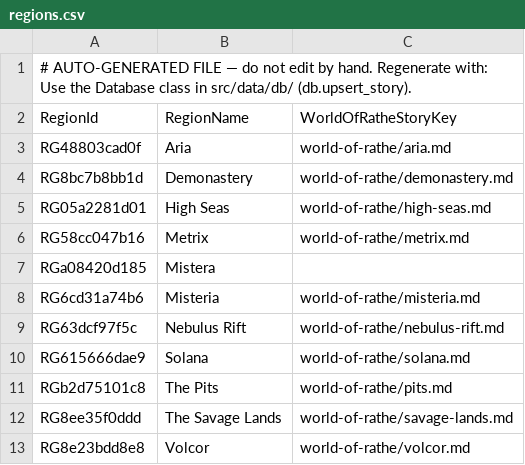
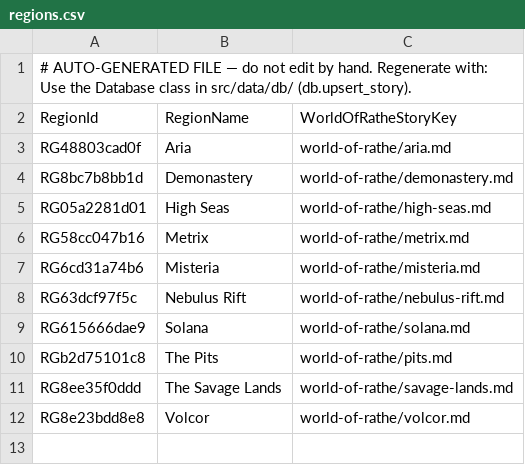
Before and after one commit to nathaneastwood/fablore, a CSV file: src/data/csv/regions.csv, drawn as a sheet.

```diff
--- a/src/data/csv/regions.csv
+++ b/src/data/csv/regions.csv
@@ -6,3 +6,2 @@ RG05a2281d01|High Seas|world-of-rathe/high-seas.md
 RG58cc047b16|Metrix|world-of-rathe/metrix.md
-RGa08420d185|Mistera|
 RG6cd31a74b6|Misteria|world-of-rathe/misteria.md
```
Also changed, not shown: src/data/csv/locations.csv, src/data/csv/story-locations.csv.
